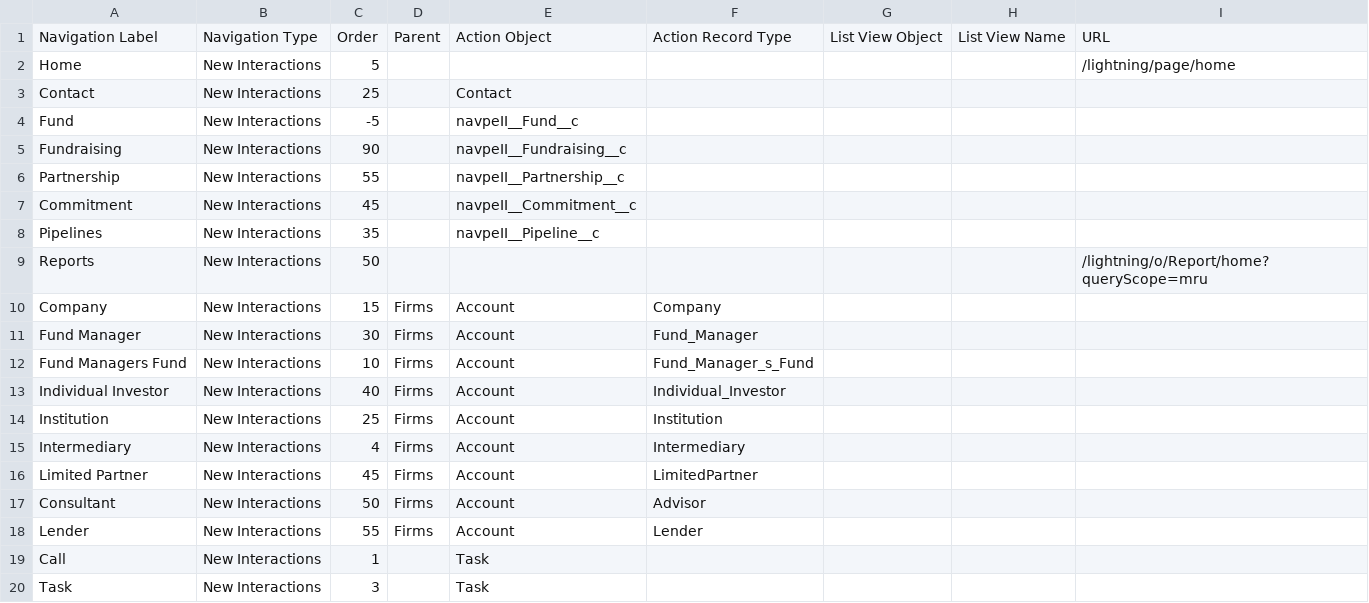
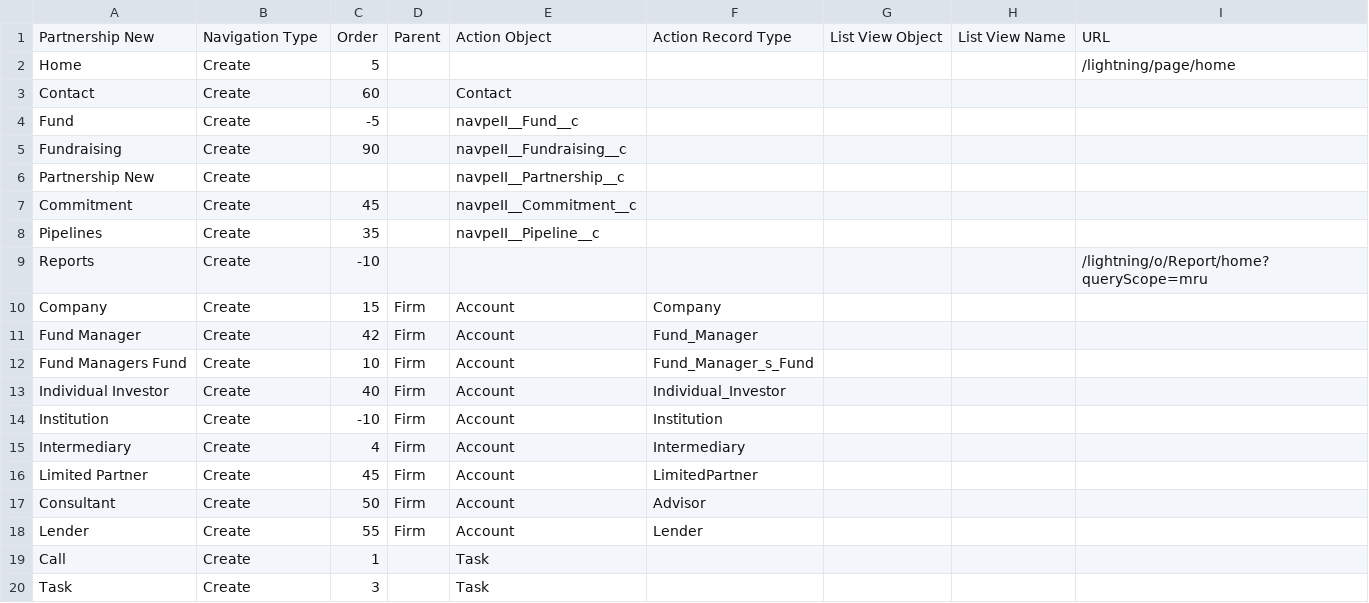
Before and after one commit to NitinNavatar/PE4.7, a CSV file: UploadFiles/Module 3/UploadCSV/Navigation Menu Test Data - Parent - Child - All.csv, drawn as a sheet.

```diff
--- a/UploadFiles/Module 3/UploadCSV/Navigation Menu Test Data - Parent - Child - All.csv
+++ b/UploadFiles/Module 3/UploadCSV/Navigation Menu Test Data - Parent - Child - All.csv
@@ -1,20 +1,20 @@
-Navigation Label,Navigation Type,Order,Parent,Action Object,Action Record Type,List View Object,List View Name,URL
-Home,New Interactions,5,,,,,,/lightning/page/home
-Contact,New Interactions,25,,Contact,,,,
-Fund,New Interactions,-5,,navpeII__Fund__c,,,,
-Fundraising,New Interactions,90,,navpeII__Fundraising__c,,,,
-Partnership,New Interactions,55,,navpeII__Partnership__c,,,,
-Commitment,New Interactions,45,,navpeII__Commitment__c,,,,
-Pipelines,New Interactions,35,, navpeII__Pipeline__c,,,,
-Reports,New Interactions,50,,,,,,/lightning/o/Report/home?queryScope=mru
-Company,New Interactions,15,Firms,Account,Company,,,
-Fund Manager,New Interactions,30,Firms,Account,Fund_Manager,,,
-Fund Managers Fund,New Interactions,10,Firms,Account,Fund_Manager_s_Fund,,,
-Individual Investor,New Interactions,40,Firms,Account,Individual_Investor,,,
-Institution,New Interactions,25,Firms,Account,Institution,,,
-Intermediary,New Interactions,4,Firms,Account,Intermediary,,,
-Limited Partner,New Interactions,45,Firms,Account,LimitedPartner,,,
-Consultant,New Interactions,50,Firms,Account,Advisor,,,
-Lender,New Interactions,55,Firms,Account,Lender,,,
-Call,New Interactions,1,,Task,,,,
-Task,New Interactions,3,,Task,,,,
+"Partnership New","Navigation Type","Order","Parent","Action Object","Action Record Type","List View Object","List View Name","URL"
+"Home","Create","5","","","","","","/lightning/page/home"
+"Contact","Create","60","","Contact","","","",""
+"Fund","Create","-5","","navpeII__Fund__c","","","",""
+"Fundraising","Create","90","","navpeII__Fundraising__c","","","",""
+"Partnership New","Create","","","navpeII__Partnership__c","","","",""
+"Commitment","Create","45","","navpeII__Commitment__c","","","",""
+"Pipelines","Create","35",""," navpeII__Pipeline__c","","","",""
+"Reports","Create","-10","","","","","","/lightning/o/Report/home?queryScope=mru"
+"Company","Create","15","Firm","Account","Company","","",""
+"Fund Manager","Create","42","Firm","Account","Fund_Manager","","",""
+"Fund Managers Fund","Create","10","Firm","Account","Fund_Manager_s_Fund","","",""
+"Individual Investor","Create","40","Firm","Account","Individual_Investor","","",""
+"Institution","Create","-10","Firm","Account","Institution","","",""
+"Intermediary","Create","4","Firm","Account","Intermediary","","",""
+"Limited Partner","Create","45","Firm","Account","LimitedPartner","","",""
+"Consultant","Create","50","Firm","Account","Advisor","","",""
+"Lender","Create","55","Firm","Account","Lender","","",""
+"Call","Create","1","","Task","","","",""
+"Task","Create","3","","Task","","","",""
```
Also changed, not shown: UploadFiles/Module 3/UploadCSV/Navigation Menu Test Data - Child.csv, UploadFiles/Module 3/UploadCSV/Navigation Menu Test Data - Parent.csv, 22 other files.
